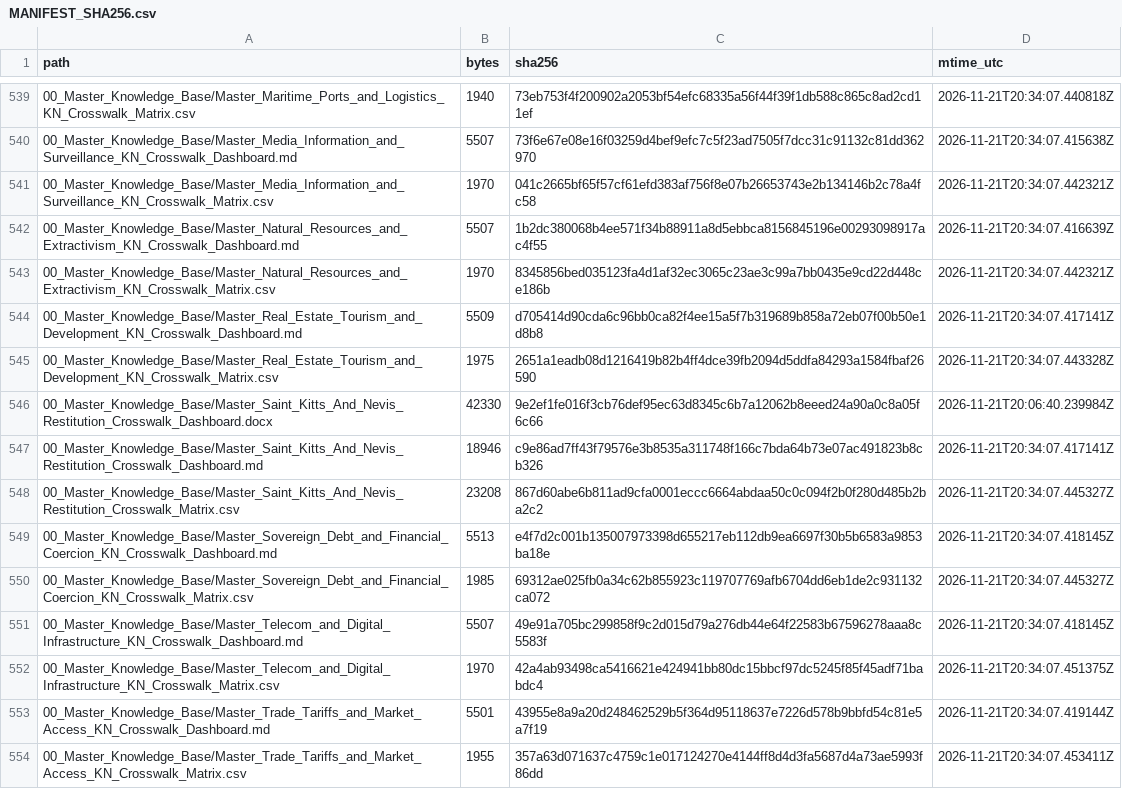
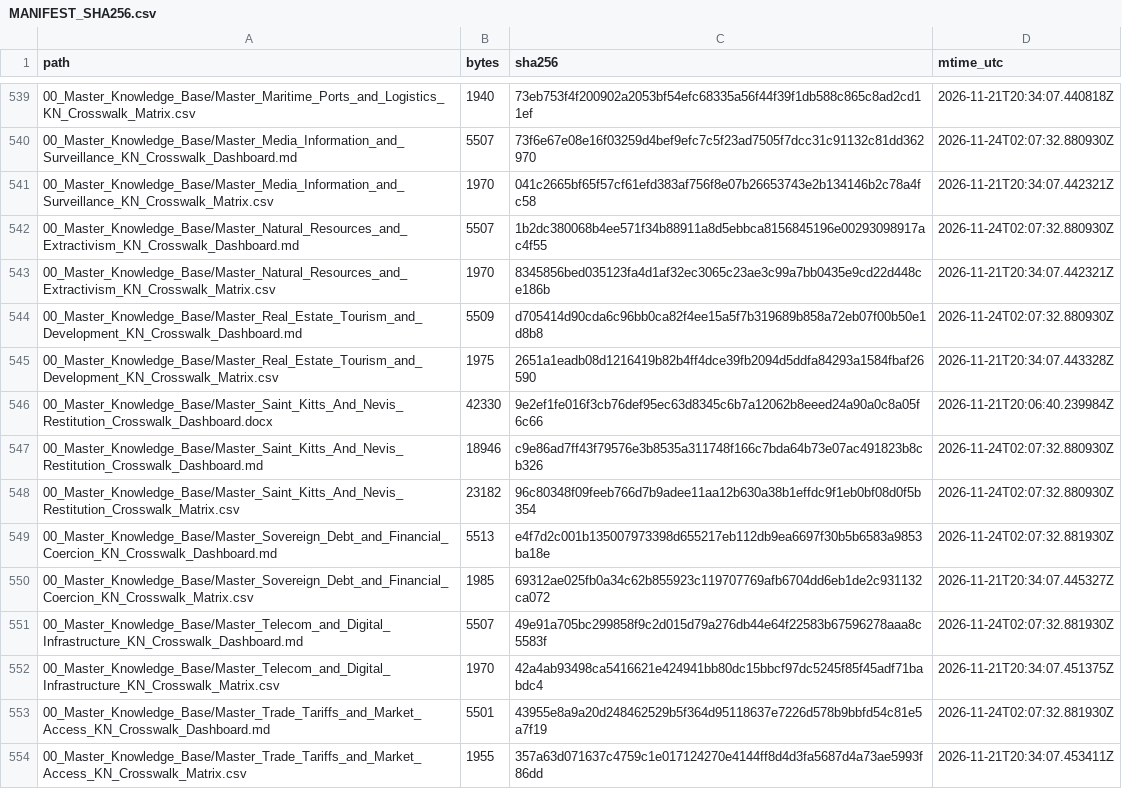
Before and after one commit to GlobalRestitutionAlliance/latam-us-kn-saint-kitts-and-nevis-master-litigation, a CSV file: 99_Archives_and_Manifests/MANIFEST_SHA256.csv, drawn as a sheet; only a part is shown, gaps mark what is left out; the diff covers the shown part only.

```diff
--- a/99_Archives_and_Manifests/MANIFEST_SHA256.csv
+++ b/99_Archives_and_Manifests/MANIFEST_SHA256.csv
@@ -539,16 +539,16 @@ path,bytes,sha256,mtime_utc
 00_Master_Knowledge_Base/Master_Maritime_Ports_and_Logistics_KN_Crosswalk_Matrix.csv,1940,73eb753f4f200902a2053bf54efc68335a56f44f39f1db588c865c8ad2cd11ef,2026-11-21T20:34:07.440818Z
-00_Master_Knowledge_Base/Master_Media_Information_and_Surveillance_KN_Crosswalk_Dashboard.md,5507,73f6e67e08e16f03259d4bef9efc7c5f23ad7505f7dcc31c91132c81dd362970,2026-11-21T20:34:07.415638Z
+00_Master_Knowledge_Base/Master_Media_Information_and_Surveillance_KN_Crosswalk_Dashboard.md,5507,73f6e67e08e16f03259d4bef9efc7c5f23ad7505f7dcc31c91132c81dd362970,2026-11-24T02:07:32.880930Z
 00_Master_Knowledge_Base/Master_Media_Information_and_Surveillance_KN_Crosswalk_Matrix.csv,1970,041c2665bf65f57cf61efd383af756f8e07b26653743e2b134146b2c78a4fc58,2026-11-21T20:34:07.442321Z
-00_Master_Knowledge_Base/Master_Natural_Resources_and_Extractivism_KN_Crosswalk_Dashboard.md,5507,1b2dc380068b4ee571f34b88911a8d5ebbca8156845196e00293098917ac4f55,2026-11-21T20:34:07.416639Z
+00_Master_Knowledge_Base/Master_Natural_Resources_and_Extractivism_KN_Crosswalk_Dashboard.md,5507,1b2dc380068b4ee571f34b88911a8d5ebbca8156845196e00293098917ac4f55,2026-11-24T02:07:32.880930Z
 00_Master_Knowledge_Base/Master_Natural_Resources_and_Extractivism_KN_Crosswalk_Matrix.csv,1970,8345856bed035123fa4d1af32ec3065c23ae3c99a7bb0435e9cd22d448ce186b,2026-11-21T20:34:07.442321Z
-00_Master_Knowledge_Base/Master_Real_Estate_Tourism_and_Development_KN_Crosswalk_Dashboard.md,5509,d705414d90cda6c96bb0ca82f4ee15a5f7b319689b858a72eb07f00b50e1d8b8,2026-11-21T20:34:07.417141Z
+00_Master_Knowledge_Base/Master_Real_Estate_Tourism_and_Development_KN_Crosswalk_Dashboard.md,5509,d705414d90cda6c96bb0ca82f4ee15a5f7b319689b858a72eb07f00b50e1d8b8,2026-11-24T02:07:32.880930Z
 00_Master_Knowledge_Base/Master_Real_Estate_Tourism_and_Development_KN_Crosswalk_Matrix.csv,1975,2651a1eadb08d1216419b82b4ff4dce39fb2094d5ddfa84293a1584fbaf26590,2026-11-21T20:34:07.443328Z
 00_Master_Knowledge_Base/Master_Saint_Kitts_And_Nevis_Restitution_Crosswalk_Dashboard.docx,42330,9e2ef1fe016f3cb76def95ec63d8345c6b7a12062b8eeed24a90a0c8a05f6c66,2026-11-21T20:06:40.239984Z
-00_Master_Knowledge_Base/Master_Saint_Kitts_And_Nevis_Restitution_Crosswalk_Dashboard.md,18946,c9e86ad7ff43f79576e3b8535a311748f166c7bda64b73e07ac491823b8cb326,2026-11-21T20:34:07.417141Z
-00_Master_Knowledge_Base/Master_Saint_Kitts_And_Nevis_Restitution_Crosswalk_Matrix.csv,23208,867d60abe6b811ad9cfa0001eccc6664abdaa50c0c094f2b0f280d485b2ba2c2,2026-11-21T20:34:07.445327Z
-00_Master_Knowledge_Base/Master_Sovereign_Debt_and_Financial_Coercion_KN_Crosswalk_Dashboard.md,5513,e4f7d2c001b135007973398d655217eb112db9ea6697f30b5b6583a9853ba18e,2026-11-21T20:34:07.418145Z
+00_Master_Knowledge_Base/Master_Saint_Kitts_And_Nevis_Restitution_Crosswalk_Dashboard.md,18946,c9e86ad7ff43f79576e3b8535a311748f166c7bda64b73e07ac491823b8cb326,2026-11-24T02:07:32.880930Z
+00_Master_Knowledge_Base/Master_Saint_Kitts_And_Nevis_Restitution_Crosswalk_Matrix.csv,23182,96c80348f09feeb766d7b9adee11aa12b630a38b1effdc9f1eb0bf08d0f5b354,2026-11-24T02:07:32.880930Z
+00_Master_Knowledge_Base/Master_Sovereign_Debt_and_Financial_Coercion_KN_Crosswalk_Dashboard.md,5513,e4f7d2c001b135007973398d655217eb112db9ea6697f30b5b6583a9853ba18e,2026-11-24T02:07:32.881930Z
 00_Master_Knowledge_Base/Master_Sovereign_Debt_and_Financial_Coercion_KN_Crosswalk_Matrix.csv,1985,69312ae025fb0a34c62b855923c119707769afb6704dd6eb1de2c931132ca072,2026-11-21T20:34:07.445327Z
-00_Master_Knowledge_Base/Master_Telecom_and_Digital_Infrastructure_KN_Crosswalk_Dashboard.md,5507,49e91a705bc299858f9c2d015d79a276db44e64f22583b67596278aaa8c5583f,2026-11-21T20:34:07.418145Z
+00_Master_Knowledge_Base/Master_Telecom_and_Digital_Infrastructure_KN_Crosswalk_Dashboard.md,5507,49e91a705bc299858f9c2d015d79a276db44e64f22583b67596278aaa8c5583f,2026-11-24T02:07:32.881930Z
 00_Master_Knowledge_Base/Master_Telecom_and_Digital_Infrastructure_KN_Crosswalk_Matrix.csv,1970,42a4ab93498ca5416621e424941bb80dc15bbcf97dc5245f85f45adf71babdc4,2026-11-21T20:34:07.451375Z
-00_Master_Knowledge_Base/Master_Trade_Tariffs_and_Market_Access_KN_Crosswalk_Dashboard.md,5501,43955e8a9a20d248462529b5f364d95118637e7226d578b9bbfd54c81e5a7f19,2026-11-21T20:34:07.419144Z
+00_Master_Knowledge_Base/Master_Trade_Tariffs_and_Market_Access_KN_Crosswalk_Dashboard.md,5501,43955e8a9a20d248462529b5f364d95118637e7226d578b9bbfd54c81e5a7f19,2026-11-24T02:07:32.881930Z
 00_Master_Knowledge_Base/Master_Trade_Tariffs_and_Market_Access_KN_Crosswalk_Matrix.csv,1955,357a63d071637c4759c1e017124270e4144ff8d4d3fa5687d4a73ae5993f86dd,2026-11-21T20:34:07.453411Z
```
Also changed, not shown: 104 edited cells elsewhere in this file, 1 other file.
